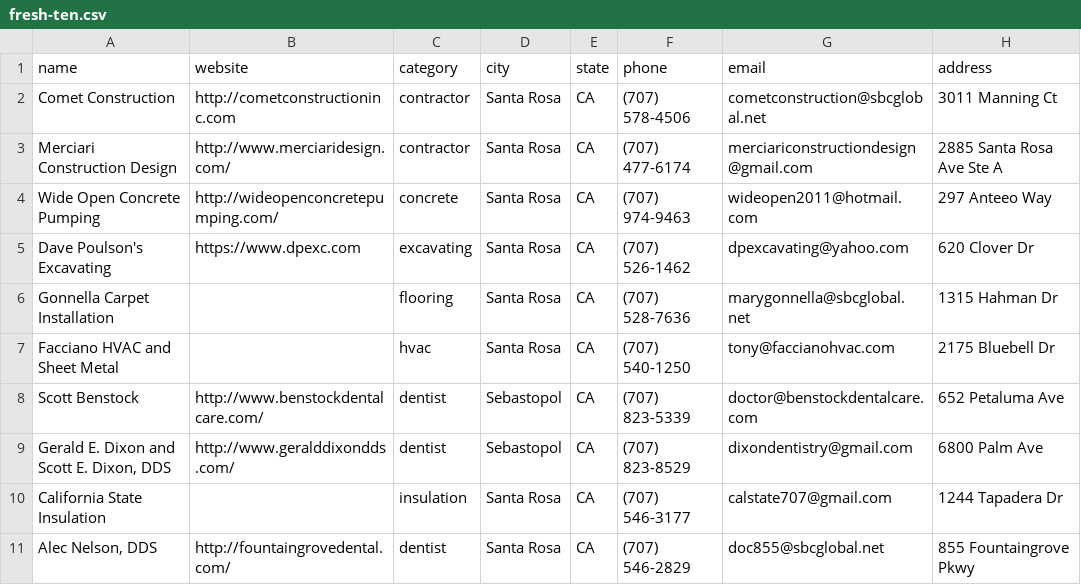
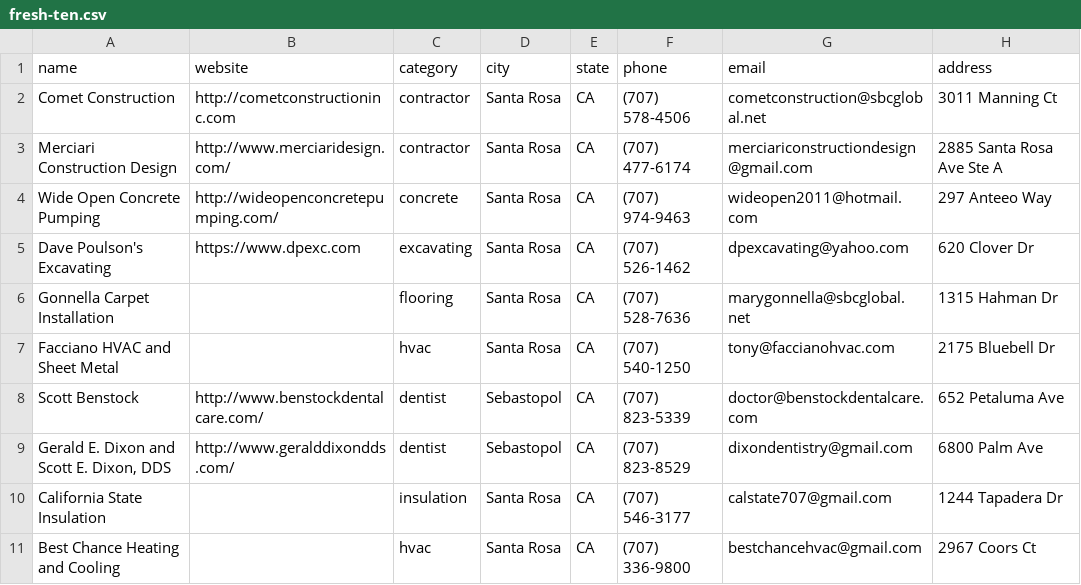
Before and after one commit to Dukotah/Websites, a CSV file: data/fresh-ten.csv, drawn as a sheet; removed rows and columns are numbered as before the commit, all else as after; the diff names each change by its address in the sheet, - before the commit and + after, or states it on an @@ line.

```diff
--- a/data/fresh-ten.csv
+++ b/data/fresh-ten.csv
-row 11: Alec Nelson, DDS | http://fountaingrovedental.com/ | dentist | Santa Rosa | CA | (707) 546-2829 | doc855@sbcglobal.net | 855 Fountaingrove Pkwy
+row 11: Best Chance Heating and Cooling |  | hvac | Santa Rosa | CA | (707) 336-9800 | bestchancehvac@gmail.com | 2967 Coors Ct
```
Also changed, not shown: 3 other files.
